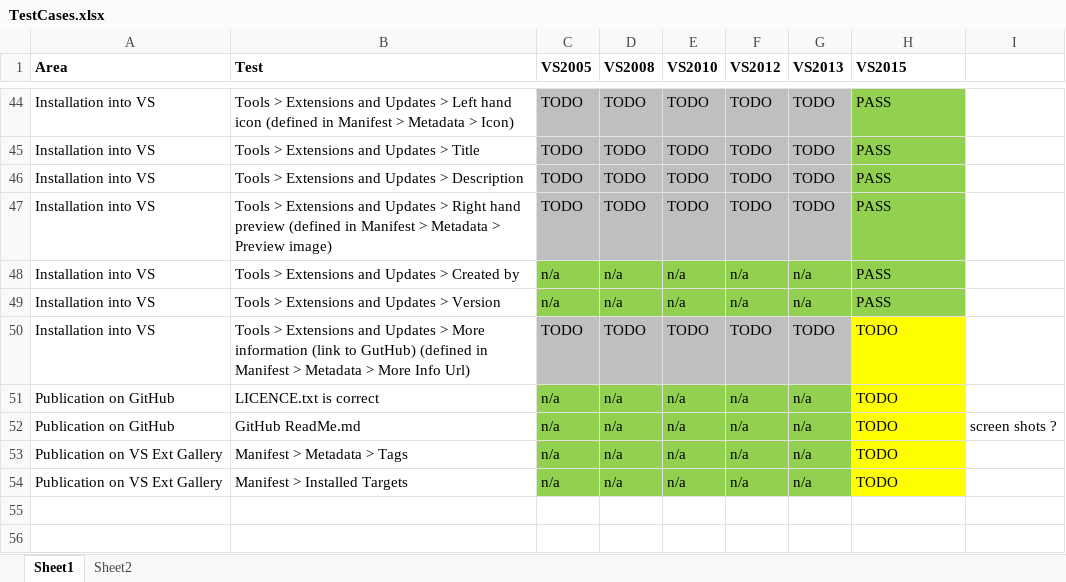
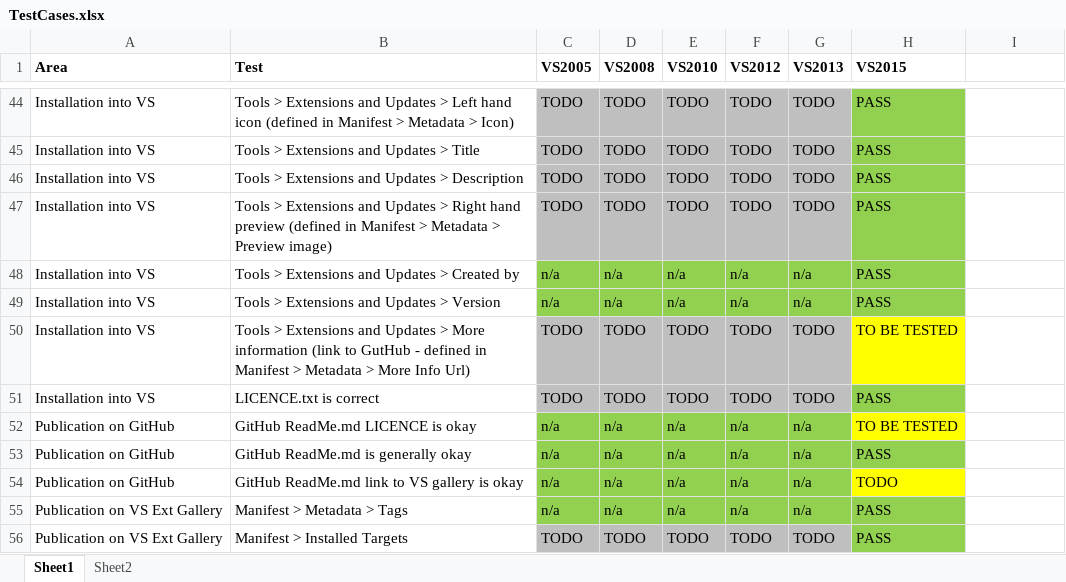
Before and after one commit to GregTrevellick/AutoFindReplace, an Excel workbook: TestCases.xlsx, sheet Sheet1, drawn as a sheet; only a part is shown, gaps mark what is left out; values as stored, in another font and other column widths than the file's, no borders; addresses are those after the commit; the diff names each change by its address in the sheet, - before the commit and + after, or states it on an @@ line.

```diff
--- a/TestCases.xlsx (sheet Sheet1)
+++ b/TestCases.xlsx (sheet Sheet1)
-B50 (Test): …(link to GutHub) (defined in Manifest…
+B50 (Test): …(link to GutHub - defined in Manifest…
-H50 (VS2015): TODO
+H50 (VS2015): TO BE TESTED
+row 51: Installation into VS | LICENCE.txt is correct | TODO | TODO | TODO | TODO | TODO | PASS
-B52 (Test): LICENCE.txt is correct
+B52 (Test): GitHub ReadMe.md LICENCE is okay
-H52 (VS2015): TODO
+H52 (VS2015): TO BE TESTED
+row 53: Publication on GitHub | GitHub ReadMe.md is generally okay | n/a | n/a | n/a | n/a | n/a | PASS
-B54 (Test): GitHub ReadMe.md
+B54 (Test): GitHub ReadMe.md link to VS gallery is okay
-I54: screen shots ?
+I54: (empty)
-H55:H56 (VS2015): TODO
+H55:H56 (VS2015): PASS
-H55:H56 fill: #FFFF00
+H55:H56 fill: #92D050
-C56 (VS2005): n/a
+C56 (VS2005): TODO
-C56:G56 fill: #92D050
+C56:G56 fill: #BFBFBF
-D56 (VS2008): n/a
+D56 (VS2008): TODO
-E56 (VS2010): n/a
+E56 (VS2010): TODO
-F56 (VS2012): n/a
+F56 (VS2012): TODO
-G56 (VS2013): n/a
+G56 (VS2013): TODO
```
Also changed, not shown: 2 other files.
